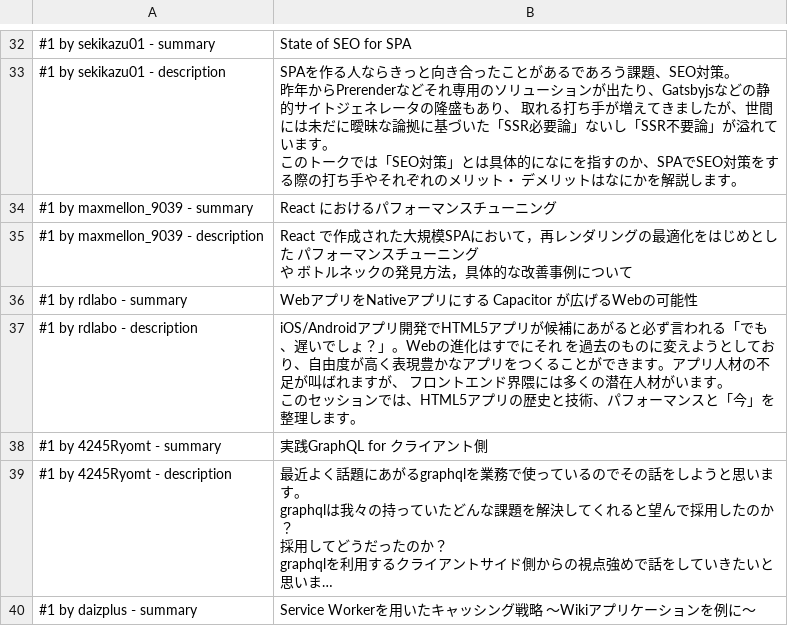
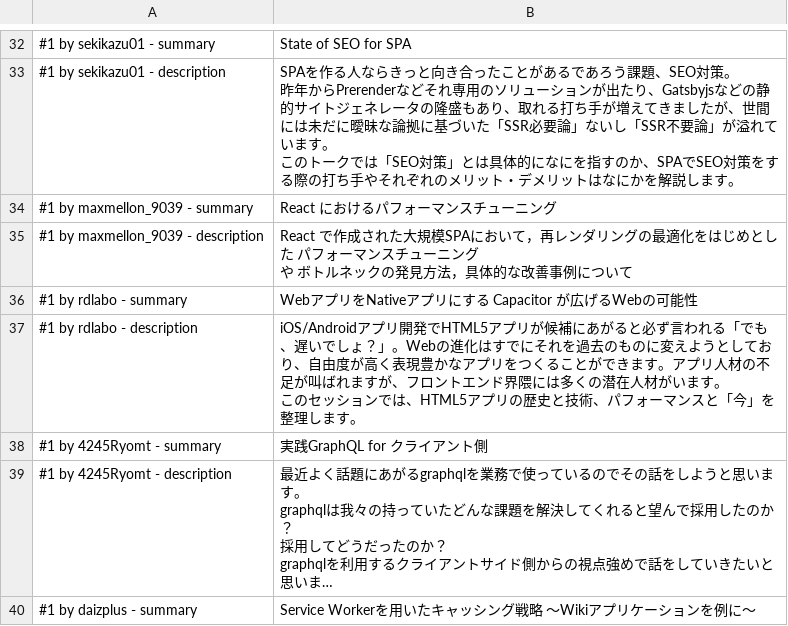
Before and after one commit to nodefest/nodefest.github.com, a CSV file: 2018/src/confcal/conference.csv, drawn as a sheet; only a part is shown, gaps mark what is left out; long unchanged cells end in …; ↵ is a line break in a cell; the diff covers the shown part only; the diff names each change by its address in the sheet, - before the commit and + after, or states it on an @@ line.

```diff
--- a/2018/src/confcal/conference.csv
+++ b/2018/src/confcal/conference.csv
-B33: …もあり、 取れる打ち手が増えてきましたが、世間には未だに曖昧な論拠に基づいた「SSR必要論」ないし「SSR不要論」が溢れています。 ↵ このトークでは「SEO対策」とは具体的になにを指すのか、SPAでSEO対策をする際の打ち手やそれぞれのメリット・ デメリッ…
+B33: …もあり、取れる打ち手が増えてきましたが、世間には未だに曖昧な論拠に基づいた「SSR必要論」ないし「SSR不要論」が溢れています。 ↵ このトークでは「SEO対策」とは具体的になにを指すのか、SPAでSEO対策をする際の打ち手やそれぞれのメリット・デメリッ…
-B37: …でにそれ を過去のものに変えようとしており、自由度が高く表現豊かなアプリをつくることができます。アプリ人材の不足が叫ばれますが、 フロント…
+B37: …でにそれを過去のものに変えようとしており、自由度が高く表現豊かなアプリをつくることができます。アプリ人材の不足が叫ばれますが、フロント…
```
Also changed, not shown: 22 edited cells elsewhere in this file, 2018/src/confcal/interactive.csv, 6 other files.
